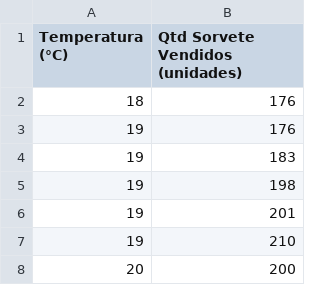
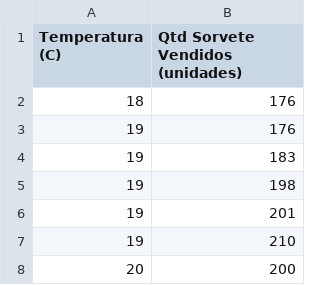
Before and after one commit to FlavioAAMotta/didatico, a CSV file: CD/2024/Introducao/data/all_sorvete.csv (was CD/2024/Introducao/data/all_data.csv), drawn as a sheet; only a part is shown.

```diff
--- a/CD/2024/Introducao/data/all_data.csv
+++ b/CD/2024/Introducao/data/all_sorvete.csv
@@ -1,2 +1,2 @@
-Temperatura (°C),Qtd Sorvete Vendidos (unidades)
+Temperatura (C),Qtd Sorvete Vendidos (unidades)
 18,176
```
Also changed, not shown: 5 other files.
